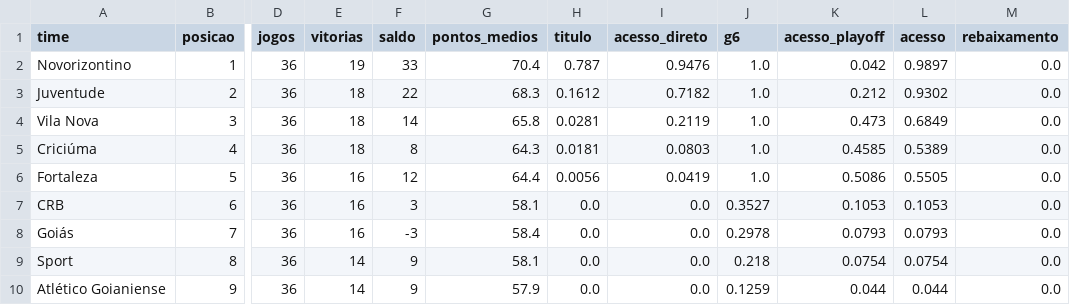
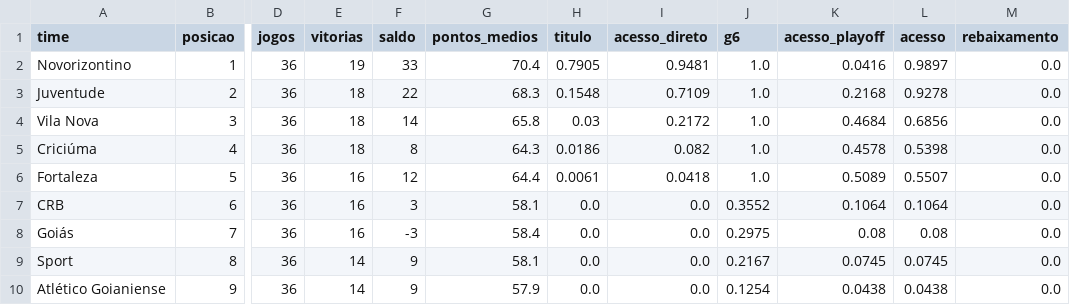
Before and after one commit to brennernepo/analise-vila-nova, a CSV file: serie_b_2026_probabilidades.csv, drawn as a sheet; only a part is shown, gaps mark what is left out; the diff covers the shown part only; the diff names each change by its address in the sheet, - before the commit and + after, or states it on an @@ line.

```diff
--- a/serie_b_2026_probabilidades.csv
+++ b/serie_b_2026_probabilidades.csv
-H2 (titulo): 0.787
+H2 (titulo): 0.7905
-I2 (acesso_direto): 0.9476
+I2 (acesso_direto): 0.9481
-K2 (acesso_playoff): 0.042
+K2 (acesso_playoff): 0.0416
-H3 (titulo): 0.1612
+H3 (titulo): 0.1548
-I3 (acesso_direto): 0.7182
+I3 (acesso_direto): 0.7109
-K3 (acesso_playoff): 0.212
+K3 (acesso_playoff): 0.2168
-L3 (acesso): 0.9302
+L3 (acesso): 0.9278
-H4 (titulo): 0.0281
+H4 (titulo): 0.03
-I4 (acesso_direto): 0.2119
+I4 (acesso_direto): 0.2172
-K4 (acesso_playoff): 0.473
+K4 (acesso_playoff): 0.4684
-L4 (acesso): 0.6849
+L4 (acesso): 0.6856
-H5 (titulo): 0.0181
+H5 (titulo): 0.0186
-I5 (acesso_direto): 0.0803
+I5 (acesso_direto): 0.082
-K5 (acesso_playoff): 0.4585
+K5 (acesso_playoff): 0.4578
-L5 (acesso): 0.5389
+L5 (acesso): 0.5398
-H6 (titulo): 0.0056
+H6 (titulo): 0.0061
-I6 (acesso_direto): 0.0419
+I6 (acesso_direto): 0.0418
-K6 (acesso_playoff): 0.5086
+K6 (acesso_playoff): 0.5089
-L6 (acesso): 0.5505
+L6 (acesso): 0.5507
-J7 (g6): 0.3527
+J7 (g6): 0.3552
-K7 (acesso_playoff): 0.1053
+K7 (acesso_playoff): 0.1064
-L7 (acesso): 0.1053
+L7 (acesso): 0.1064
-J8 (g6): 0.2978
+J8 (g6): 0.2975
-K8 (acesso_playoff): 0.0793
+K8 (acesso_playoff): 0.08
-L8 (acesso): 0.0793
+L8 (acesso): 0.08
-J9 (g6): 0.218
+J9 (g6): 0.2167
-K9 (acesso_playoff): 0.0754
+K9 (acesso_playoff): 0.0745
-L9 (acesso): 0.0754
+L9 (acesso): 0.0745
-J10 (g6): 0.1259
+J10 (g6): 0.1254
-K10 (acesso_playoff): 0.044
+K10 (acesso_playoff): 0.0438
-L10 (acesso): 0.044
+L10 (acesso): 0.0438
```
Also changed, not shown: 1 added row, 1 removed row and 11 edited cells elsewhere in this file, serie_b_2026_jogos.csv, 1 other file.
